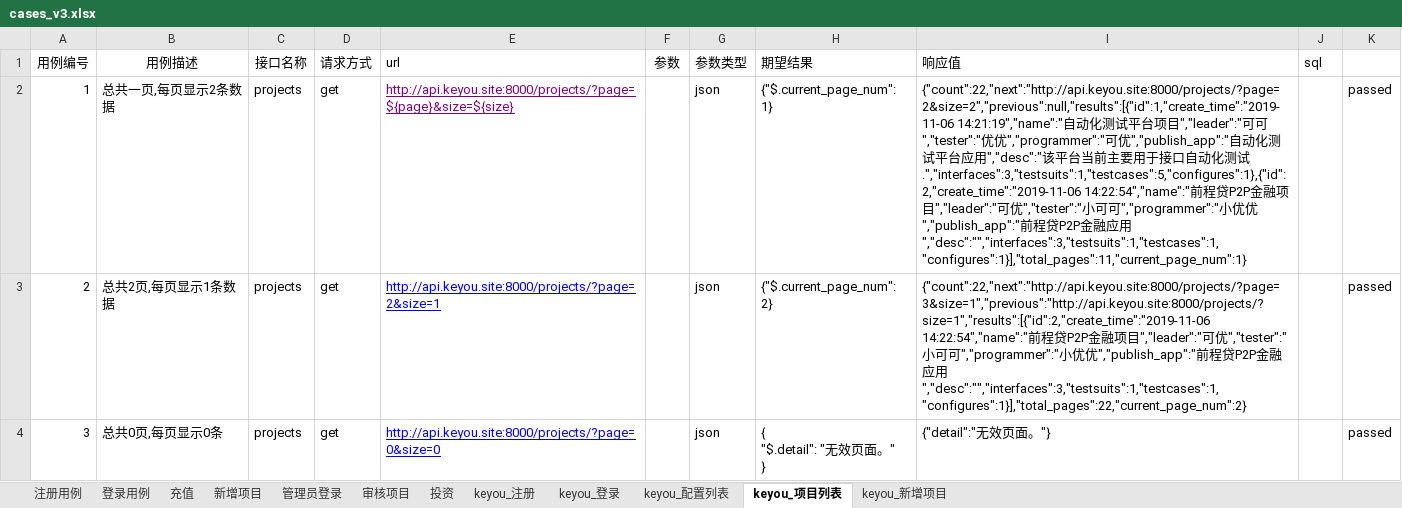
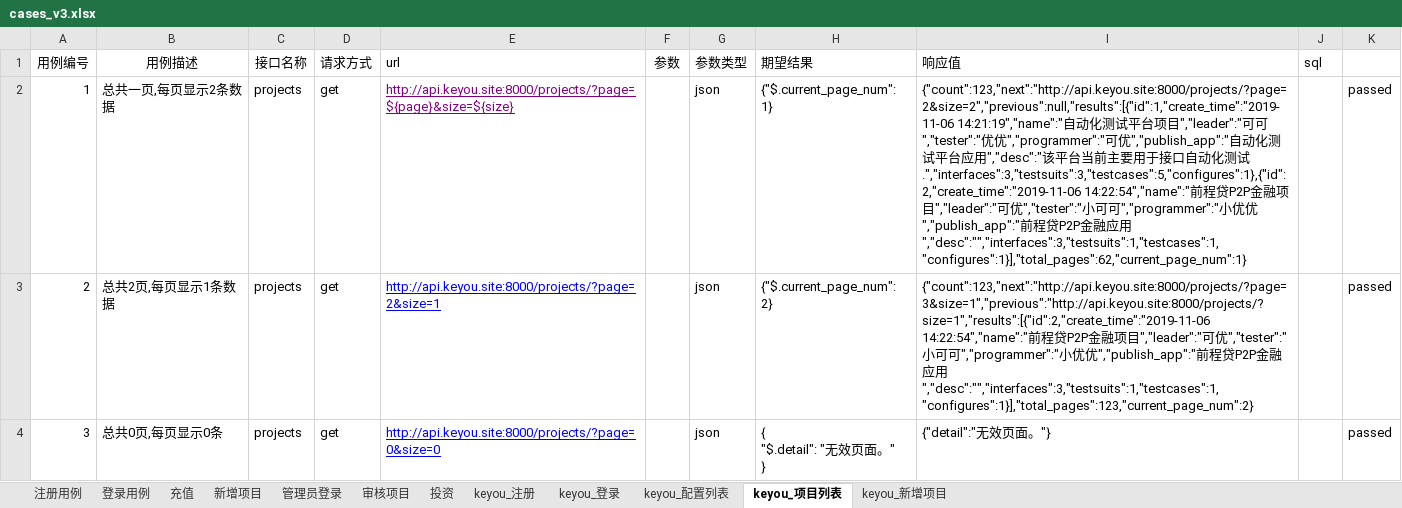
Before and after one commit to 1402259665/java19_v9, an Excel workbook: java19_auto_api_v9/target/test-classes/cases_v3.xlsx, sheet keyou_项目列表, drawn as a sheet; only a part is shown; values as stored, in another font and other column widths than the file's, no borders; the diff covers the shown part only; the diff names each change by its address in the sheet, - before the commit and + after, or states it on an @@ line.

```diff
--- a/java19_auto_api_v9/target/test-classes/cases_v3.xlsx (sheet keyou_项目列表)
+++ b/java19_auto_api_v9/target/test-classes/cases_v3.xlsx (sheet keyou_项目列表)
-I2 (响应值): {"count":22,"next":"http://api.keyou.site:8000/projects/?page=2&size=2","previous":null,"results":[{"id":1,"create_time":"2019-11-06 14:21:19","name":"自动化测试平台项目","leader":"可可","tester":"优优","programmer":"可优","publish_app":"自动化测试平台应用","desc":"该平台当前主要用于接口自动化测试.","interfaces":3,"testsuits":1,"testcases":5,"configures":1},{"id":2,"create_time":"2019-11-06 14:22:54","name":"前程贷P2P金融项目","leader":"可优","tester":"小可可","programmer":"小优优","publish_app":"前程贷P2P金融应用","desc":"","interfaces":3,"testsuits":1,"testcases":1,"configures":1}],"total_pages":11,"current_page_num":1}
+I2 (响应值): {"count":123,"next":"http://api.keyou.site:8000/projects/?page=2&size=2","previous":null,"results":[{"id":1,"create_time":"2019-11-06 14:21:19","name":"自动化测试平台项目","leader":"可可","tester":"优优","programmer":"可优","publish_app":"自动化测试平台应用","desc":"该平台当前主要用于接口自动化测试.","interfaces":3,"testsuits":3,"testcases":5,"configures":1},{"id":2,"create_time":"2019-11-06 14:22:54","name":"前程贷P2P金融项目","leader":"可优","tester":"小可可","programmer":"小优优","publish_app":"前程贷P2P金融应用","desc":"","interfaces":3,"testsuits":1,"testcases":1,"configures":1}],"total_pages":62,"current_page_num":1}
-I3 (响应值): {"count":22,"next":"http://api.keyou.site:8000/projects/?page=3&size=1","previous":"http://api.keyou.site:8000/projects/?size=1","results":[{"id":2,"create_time":"2019-11-06 14:22:54","name":"前程贷P2P金融项目","leader":"可优","tester":"小可可","programmer":"小优优","publish_app":"前程贷P2P金融应用","desc":"","interfaces":3,"testsuits":1,"testcases":1,"configures":1}],"total_pages":22,"current_page_num":2}
+I3 (响应值): {"count":123,"next":"http://api.keyou.site:8000/projects/?page=3&size=1","previous":"http://api.keyou.site:8000/projects/?size=1","results":[{"id":2,"create_time":"2019-11-06 14:22:54","name":"前程贷P2P金融项目","leader":"可优","tester":"小可可","programmer":"小优优","publish_app":"前程贷P2P金融应用","desc":"","interfaces":3,"testsuits":1,"testcases":1,"configures":1}],"total_pages":123,"current_page_num":2}
```
Also changed, not shown: 1 edited cell elsewhere in this sheet, sheet keyou_新增项目, sheet keyou_配置列表, sheet keyou_注册, sheet keyou_登录, 2 other files.
